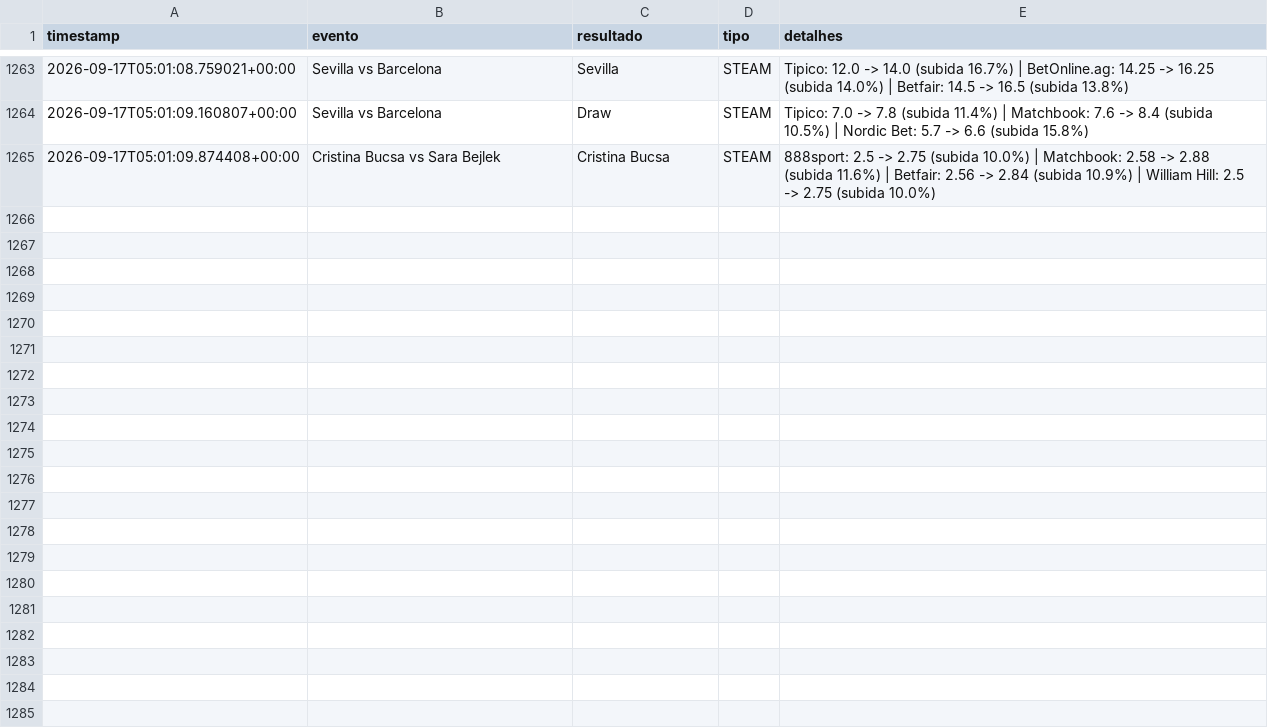
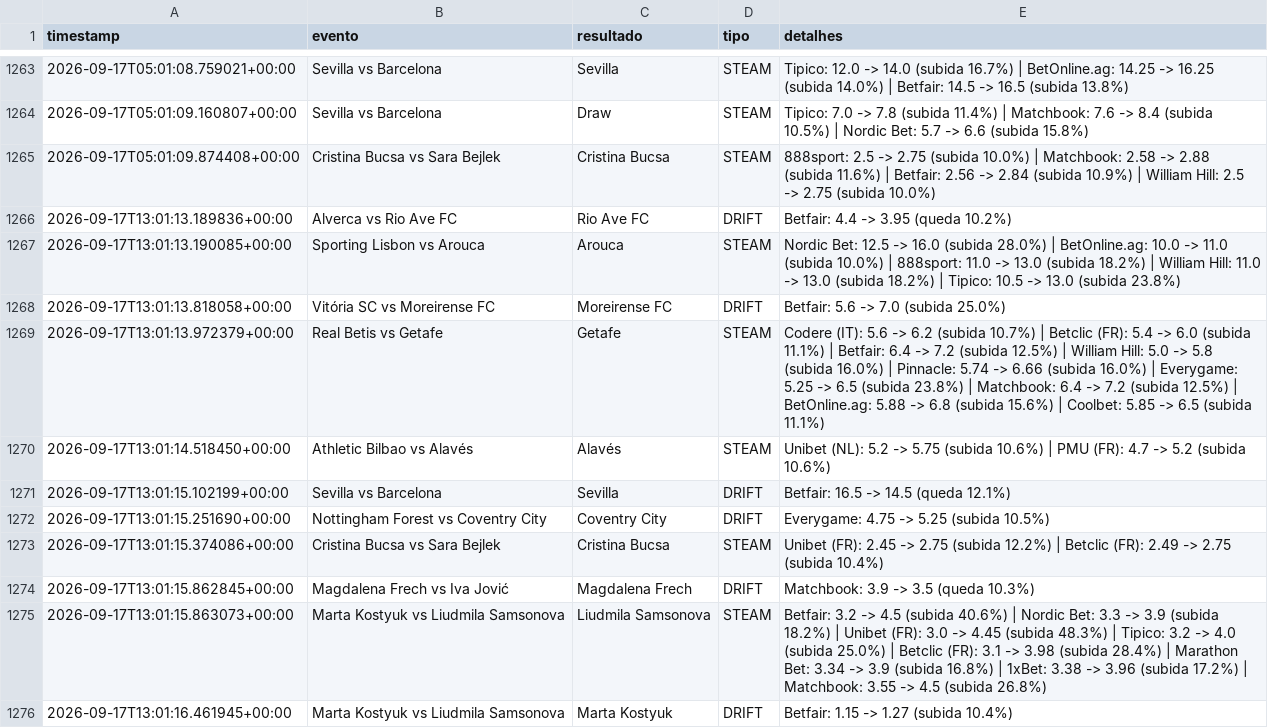
Before and after one commit to goncalomiguelpiedadesantos-spec/Agent-Odds, a CSV file: alertas_movimento.csv, drawn as a sheet; only a part is shown, gaps mark what is left out.

```diff
--- a/alertas_movimento.csv
+++ b/alertas_movimento.csv
@@ -1265 +1265,12 @@ timestamp,evento,resultado,tipo,detalhes
 2026-09-17T05:01:09.874408+00:00,Cristina Bucsa vs Sara Bejlek,Cristina Bucsa,STEAM,888sport: 2.5 -> 2.75 (subida 10.0%) | Matchbook: 2.58 -> 2.88 (subida 11.6%) | Betfair: 2.56 -> 2.84 (subida 10.9%) | William Hill: 2.5 -> 2.75 (subida 10.0%)
+2026-09-17T13:01:13.189836+00:00,Alverca vs Rio Ave FC,Rio Ave FC,DRIFT,Betfair: 4.4 -> 3.95 (queda 10.2%)
+2026-09-17T13:01:13.190085+00:00,Sporting Lisbon vs Arouca,Arouca,STEAM,Nordic Bet: 12.5 -> 16.0 (subida 28.0%) | BetOnline.ag: 10.0 -> 11.0 (subida 10.0%) | 888sport: 11.0 -> 13.0 (subida 18.2%) | William Hill: 11.0 -> 13.0 (subida 18.2%) | Tipico: 10.5 -> 13.0 (subida 23.8%)
+2026-09-17T13:01:13.818058+00:00,Vitória SC vs Moreirense FC,Moreirense FC,DRIFT,Betfair: 5.6 -> 7.0 (subida 25.0%)
+2026-09-17T13:01:13.972379+00:00,Real Betis vs Getafe,Getafe,STEAM,Codere (IT): 5.6 -> 6.2 (subida 10.7%) | Betclic (FR): 5.4 -> 6.0 (subida 11.1%) | Betfair: 6.4 -> 7.2 (subida 12.5%) | William Hill: 5.0 -> 5.8 (subida 16.0%) | Pinnacle: 5.74 -> 6.66 (subida 16.0%) | Everygame: 5.25 -> 6.5 (subida 23.8%) | Matchbook: 6.4 -> 7.2 (subida 12.5%) | BetOnline.ag: 5.88 -> 6.8 (subida 15.6%) | Coolbet: 5.85 -> 6.5 (subida 11.1%)
+2026-09-17T13:01:14.518450+00:00,Athletic Bilbao vs Alavés,Alavés,STEAM,Unibet (NL): 5.2 -> 5.75 (subida 10.6%) | PMU (FR): 4.7 -> 5.2 (subida 10.6%)
+2026-09-17T13:01:15.102199+00:00,Sevilla vs Barcelona,Sevilla,DRIFT,Betfair: 16.5 -> 14.5 (queda 12.1%)
+2026-09-17T13:01:15.251690+00:00,Nottingham Forest vs Coventry City,Coventry City,DRIFT,Everygame: 4.75 -> 5.25 (subida 10.5%)
+2026-09-17T13:01:15.374086+00:00,Cristina Bucsa vs Sara Bejlek,Cristina Bucsa,STEAM,Unibet (FR): 2.45 -> 2.75 (subida 12.2%) | Betclic (FR): 2.49 -> 2.75 (subida 10.4%)
+2026-09-17T13:01:15.862845+00:00,Magdalena Frech vs Iva Jović,Magdalena Frech,DRIFT,Matchbook: 3.9 -> 3.5 (queda 10.3%)
+2026-09-17T13:01:15.863073+00:00,Marta Kostyuk vs Liudmila Samsonova,Liudmila Samsonova,STEAM,Betfair: 3.2 -> 4.5 (subida 40.6%) | Nordic Bet: 3.3 -> 3.9 (subida 18.2%) | Unibet (FR): 3.0 -> 4.45 (subida 48.3%) | Tipico: 3.2 -> 4.0 (subida 25.0%) | Betclic (FR): 3.1 -> 3.98 (subida 28.4%) | Marathon Bet: 3.34 -> 3.9 (subida 16.8%) | 1xBet: 3.38 -> 3.96 (subida 17.2%) | Matchbook: 3.55 -> 4.5 (subida 26.8%)
+2026-09-17T13:01:16.461945+00:00,Marta Kostyuk vs Liudmila Samsonova,Marta Kostyuk,DRIFT,Betfair: 1.15 -> 1.27 (subida 10.4%)
```
Also changed, not shown: 1 other file.
